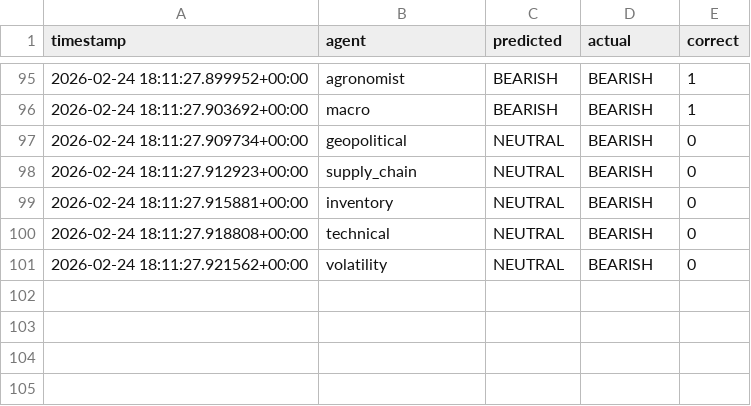
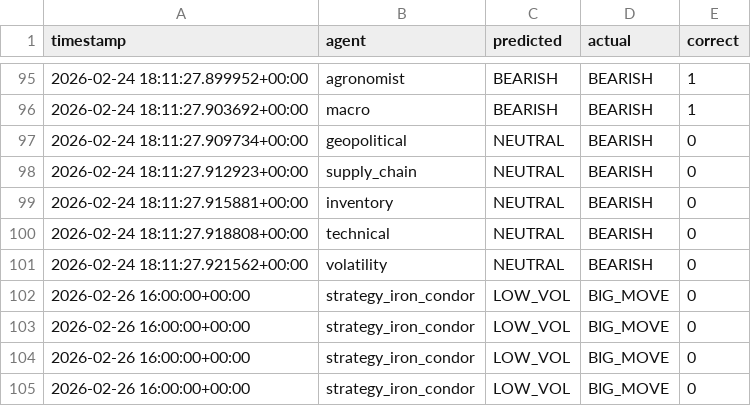
Before and after one commit to rozavala/real_options, a CSV file: dev/data/NG/agent_accuracy.csv, drawn as a sheet; only a part is shown, gaps mark what is left out; the diff names each change by its address in the sheet, - before the commit and + after, or states it on an @@ line.

```diff
--- a/dev/data/NG/agent_accuracy.csv
+++ b/dev/data/NG/agent_accuracy.csv
+row 102: 2026-02-26 16:00:00+00:00 | strategy_iron_condor | LOW_VOL | BIG_MOVE | 0
+row 103: 2026-02-26 16:00:00+00:00 | strategy_iron_condor | LOW_VOL | BIG_MOVE | 0
+row 104: 2026-02-26 16:00:00+00:00 | strategy_iron_condor | LOW_VOL | BIG_MOVE | 0
+row 105: 2026-02-26 16:00:00+00:00 | strategy_iron_condor | LOW_VOL | BIG_MOVE | 0
```
Also changed, not shown: 35 other files.
